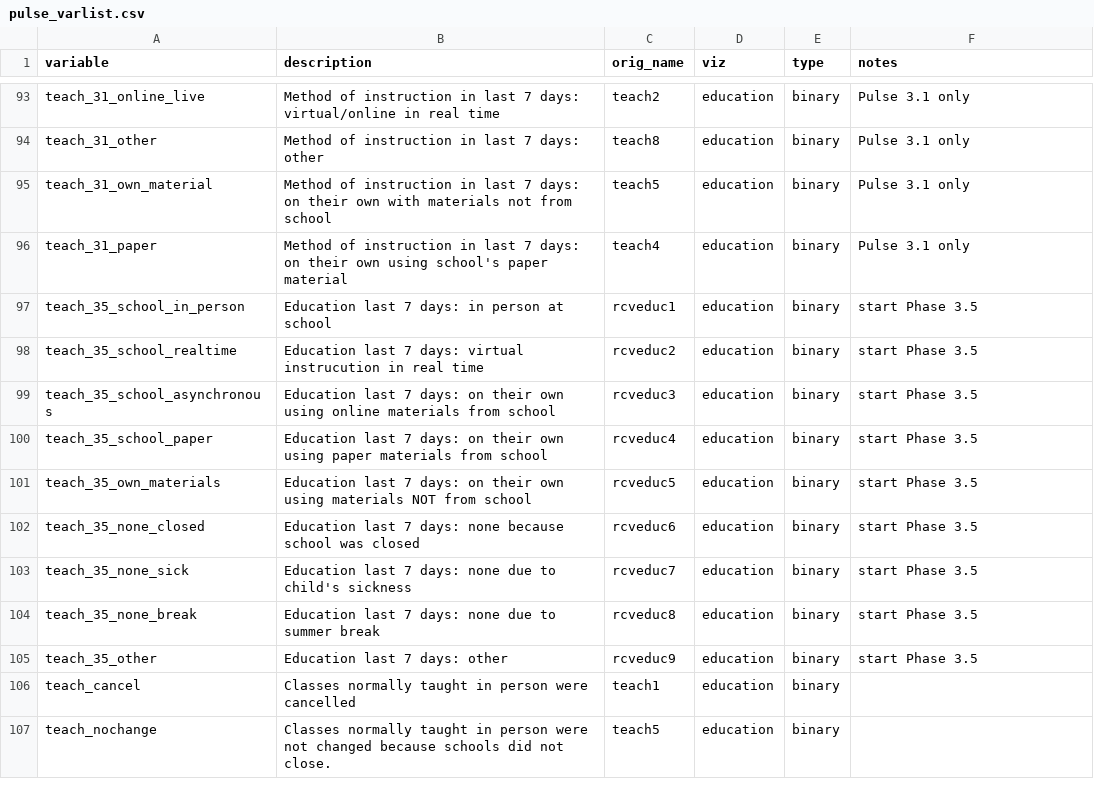
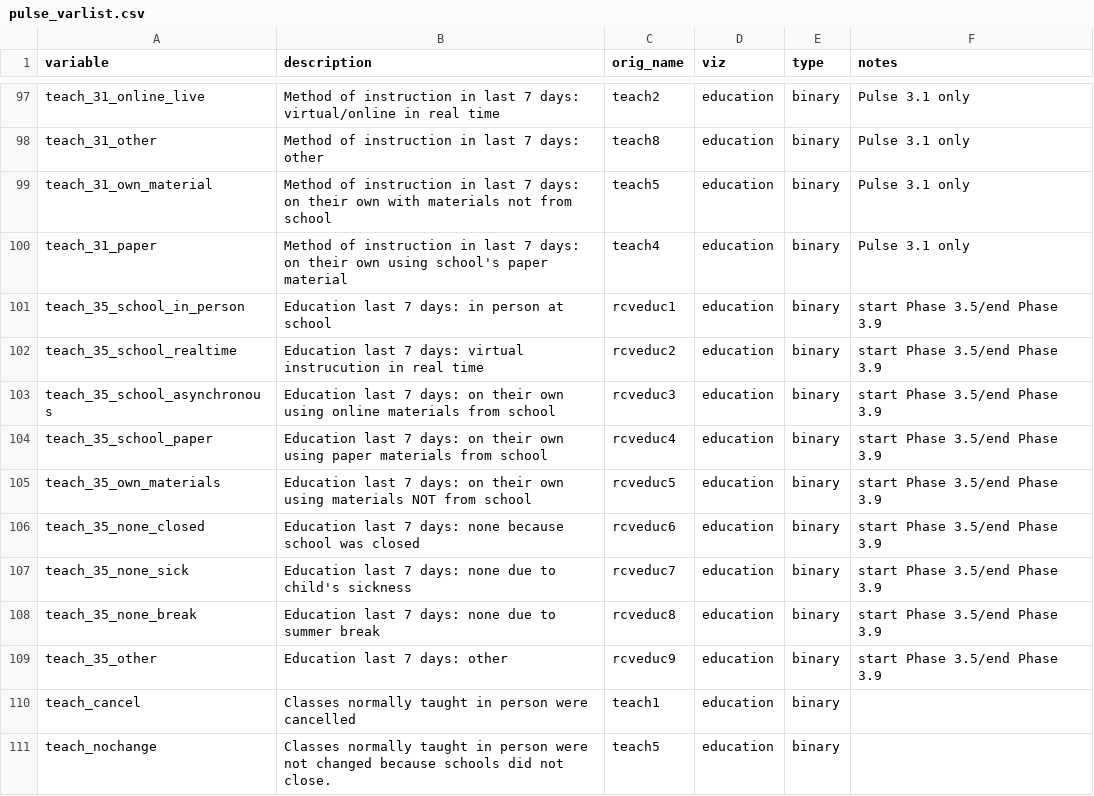
Before and after one commit to PHSKC-APDE/pulse_survey, a CSV file: pulse_varlist.csv, drawn as a sheet; only a part is shown, gaps mark what is left out; the diff covers the shown part only.

```diff
--- a/pulse_varlist.csv
+++ b/pulse_varlist.csv
@@ -96,11 +100,11 @@ teach_31_own_material,Method of instruction in last 7 days: on their own with ma
 teach_31_paper,Method of instruction in last 7 days: on their own using school's paper material,teach4,education,binary,Pulse 3.1 only
-teach_35_school_in_person,Education last 7 days: in person at school,rcveduc1,education,binary,start Phase 3.5
-teach_35_school_realtime,Education last 7 days: virtual instrucution in real time,rcveduc2,education,binary,start Phase 3.5
-teach_35_school_asynchronous,Education last 7 days: on their own using online materials from school,rcveduc3,education,binary,start Phase 3.5
-teach_35_school_paper,Education last 7 days: on their own using paper materials from school,rcveduc4,education,binary,start Phase 3.5
-teach_35_own_materials,Education last 7 days: on their own using materials NOT from school,rcveduc5,education,binary,start Phase 3.5
-teach_35_none_closed,Education last 7 days: none because school was closed,rcveduc6,education,binary,start Phase 3.5
-teach_35_none_sick,Education last 7 days: none due to child's sickness,rcveduc7,education,binary,start Phase 3.5
-teach_35_none_break,Education last 7 days: none due to summer break,rcveduc8,education,binary,start Phase 3.5
-teach_35_other,Education last 7 days: other,rcveduc9,education,binary,start Phase 3.5
+teach_35_school_in_person,Education last 7 days: in person at school,rcveduc1,education,binary,start Phase 3.5/end Phase 3.9
+teach_35_school_realtime,Education last 7 days: virtual instrucution in real time,rcveduc2,education,binary,start Phase 3.5/end Phase 3.9
+teach_35_school_asynchronous,Education last 7 days: on their own using online materials from school,rcveduc3,education,binary,start Phase 3.5/end Phase 3.9
+teach_35_school_paper,Education last 7 days: on their own using paper materials from school,rcveduc4,education,binary,start Phase 3.5/end Phase 3.9
+teach_35_own_materials,Education last 7 days: on their own using materials NOT from school,rcveduc5,education,binary,start Phase 3.5/end Phase 3.9
+teach_35_none_closed,Education last 7 days: none because school was closed,rcveduc6,education,binary,start Phase 3.5/end Phase 3.9
+teach_35_none_sick,Education last 7 days: none due to child's sickness,rcveduc7,education,binary,start Phase 3.5/end Phase 3.9
+teach_35_none_break,Education last 7 days: none due to summer break,rcveduc8,education,binary,start Phase 3.5/end Phase 3.9
+teach_35_other,Education last 7 days: other,rcveduc9,education,binary,start Phase 3.5/end Phase 3.9
 teach_cancel,Classes normally taught in person were cancelled,teach1,education,binary,
```
Also changed, not shown: 14 added rows and 2 edited cells elsewhere in this file.
